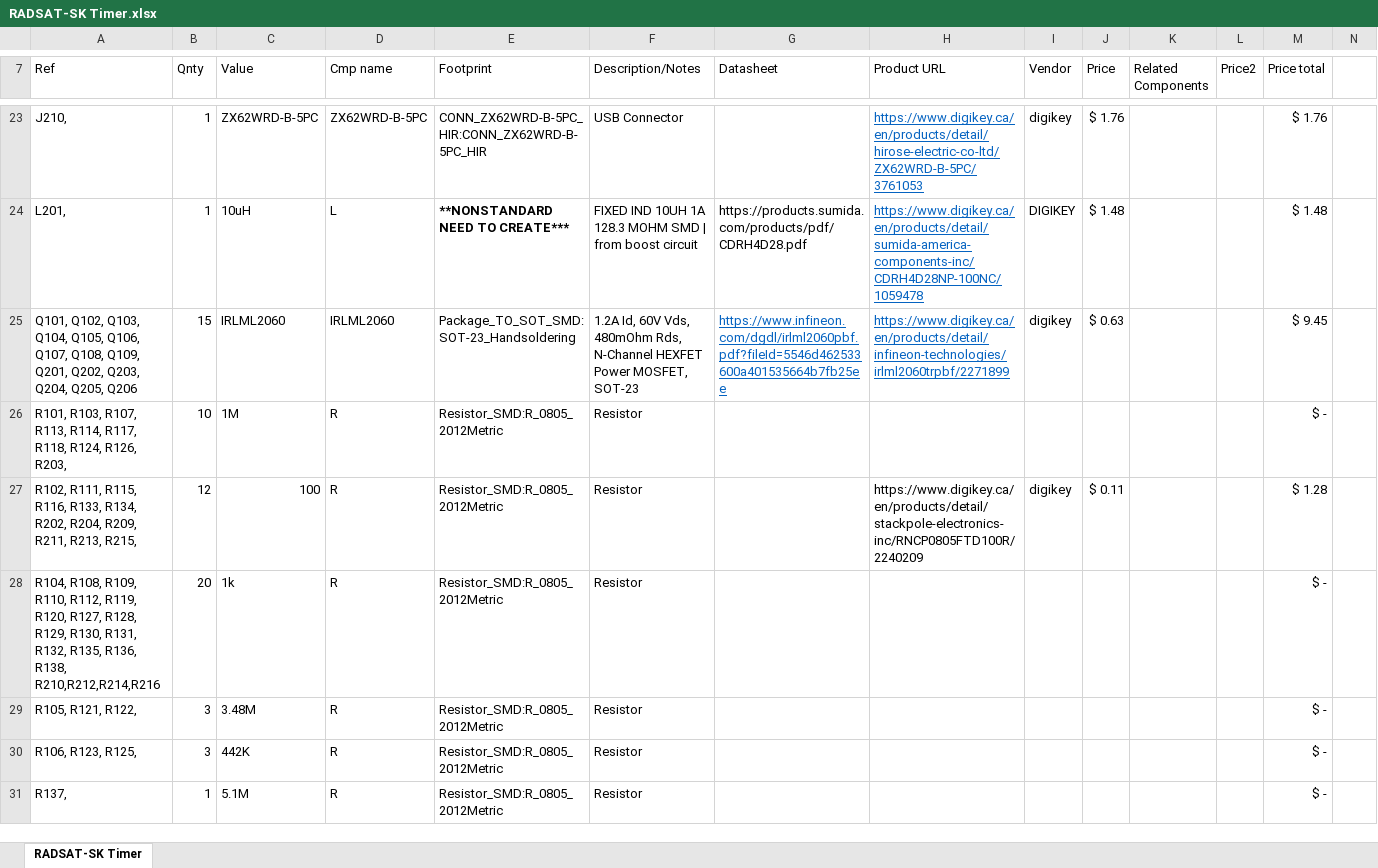
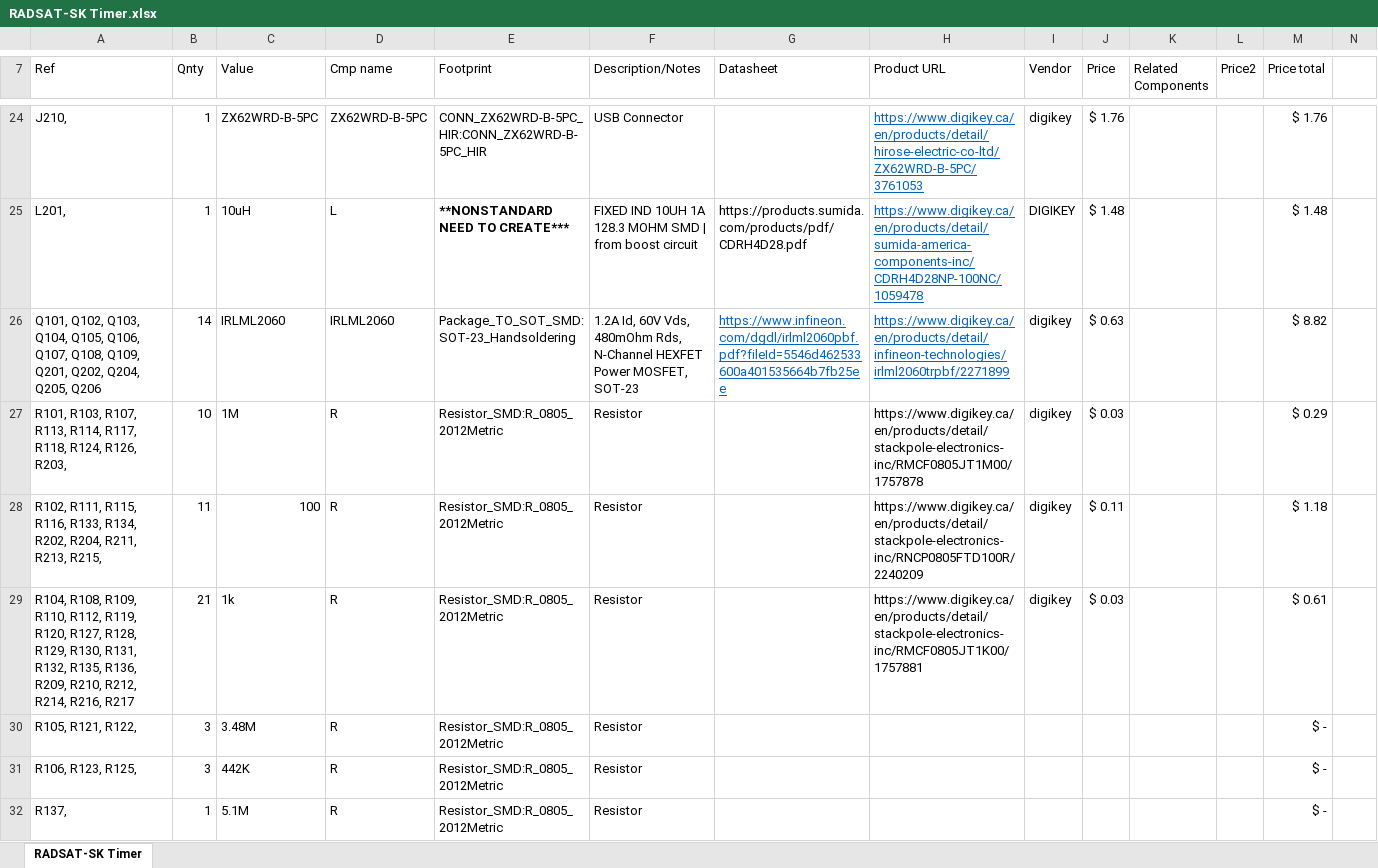
Before and after one commit to USST-RADSAT-SK/power-and-electrical, an Excel workbook: RADSAT-SK Timer/RADSAT-SK Timer.xlsx, sheet RADSAT-SK Timer, drawn as a sheet; only a part is shown, gaps mark what is left out; values as stored, in another font and other column widths than the file's, no borders; table styles not drawn; removed rows and columns are numbered as before the commit, all else as after; rows hold the shown columns only; the diff covers the shown part only; the diff names each change by its address in the sheet, - before the commit and + after, or states it on an @@ line.

Commit message:
the RBF relay transistor was redundant, added in another LED and updated diode configuration, resistor sourcing TBD

```diff
--- a/RADSAT-SK Timer/RADSAT-SK Timer.xlsx (sheet RADSAT-SK Timer)
+++ b/RADSAT-SK Timer/RADSAT-SK Timer.xlsx (sheet RADSAT-SK Timer)
-A26 (Ref): …Q201, Q202, Q203, Q204, Q205,…
+A26 (Ref): …Q201, Q202, Q204, Q205,…
-B26 (Qnty): 15
+B26 (Qnty): 14
-M26 (Price total): $ 9.45
+M26 (Price total): $ 8.82
-H27 (Product URL): (empty)
+H27 (Product URL): https://www.digikey.ca/en/products/detail/stackpole-electronics-inc/RMCF0805JT1M00/1757878
-I27 (Vendor): (empty)
+I27 (Vendor): digikey
-J27 (Price): (empty)
+J27 (Price): $ 0.03
-M27 (Price total): $ -
+M27 (Price total): $ 0.29
-A28 (Ref): …R202, R204, R209, R211, R213,…
+A28 (Ref): …R202, R204, R211, R213,…
-B28 (Qnty): 12
+B28 (Qnty): 11
-M28 (Price total): $ 1.28
+M28 (Price total): $ 1.18
-row 28: R104, R108, R109, R110, R112, R119, R120, R127, R128, R129, R130, R131, R132, R135, R136, R138, R210,R212,R214,R216 | 20 | 1k | R | Resistor_SMD:R_0805_2012Metric | Resistor |  |  |  |  |  |  | $ -
+row 29: R104, R108, R109, R110, R112, R119, R120, R127, R128, R129, R130, R131, R132, R135, R136, R209, R210, R212, R214, R216, R217 | 21 | 1k | R | Resistor_SMD:R_0805_2012Metric | Resistor |  | https://www.digikey.ca/en/products/detail/stackpole-electronics-inc/RMCF0805JT1K00/1757881 | digikey | $ 0.03 |  |  | $ 0.61
```
Also changed, not shown: 1 added row, 18 edited cells and cell formats elsewhere in this sheet, 7 other files.
